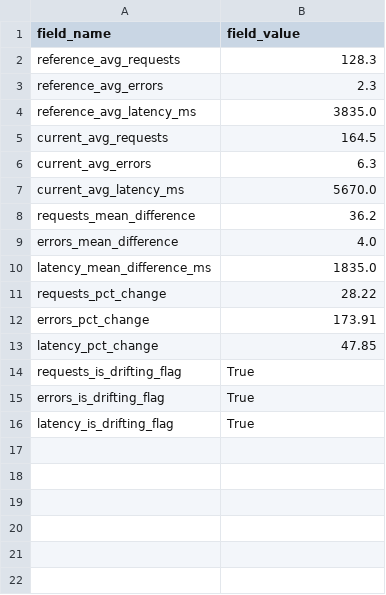
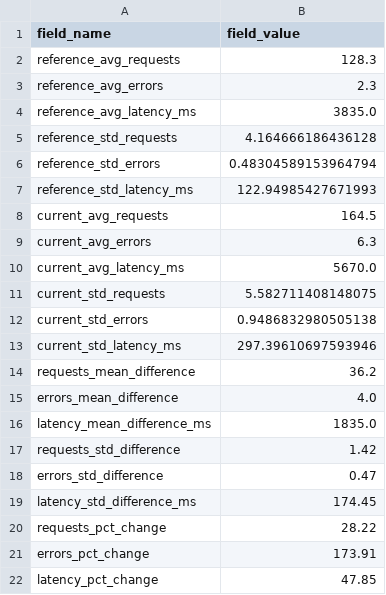
Before and after one commit to DMill31/cintel-05-drift-detection, a CSV file: artifacts/drift_summary_long_miller.csv, drawn as a sheet; only a part is shown; the shorter side is filled out with more unchanged rows; the diff names each change by its address in the sheet, - before the commit and + after, or states it on an @@ line.

```diff
--- a/artifacts/drift_summary_long_miller.csv
+++ b/artifacts/drift_summary_long_miller.csv
+row 5: reference_std_requests | 4.164666186436128
+row 6: reference_std_errors | 0.48304589153964794
+row 7: reference_std_latency_ms | 122.94985427671993
+row 11: current_std_requests | 5.582711408148075
+row 12: current_std_errors | 0.9486832980505138
+row 13: current_std_latency_ms | 297.39610697593946
+row 17: requests_std_difference | 1.42
+row 18: errors_std_difference | 0.47
+row 19: latency_std_difference_ms | 174.45
```
Also changed, not shown: artifacts/drift_summary_miller.csv, 3 other files.
